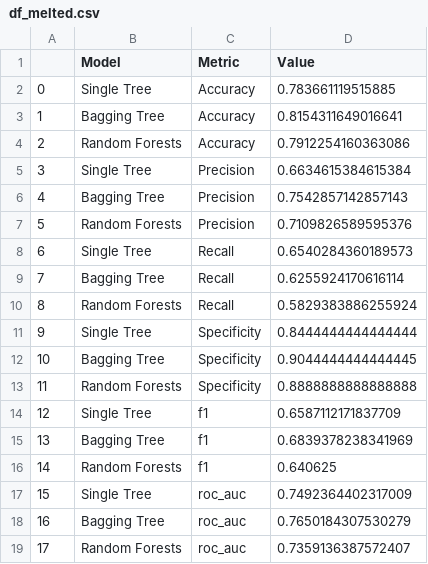
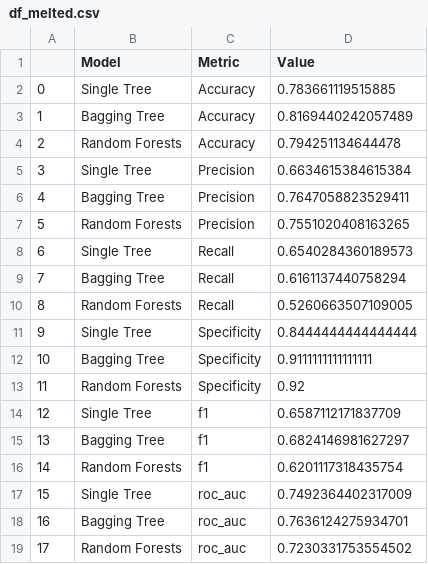
Before and after one commit to BarGinger/DataMining1, a CSV file: Output/df_melted.csv, drawn as a sheet.

```diff
--- a/Output/df_melted.csv
+++ b/Output/df_melted.csv
@@ -2,18 +2,18 @@
 0	Single Tree	Accuracy	0.783661119515885
-1	Bagging Tree	Accuracy	0.8154311649016641
-2	Random Forests	Accuracy	0.7912254160363086
+1	Bagging Tree	Accuracy	0.8169440242057489
+2	Random Forests	Accuracy	0.794251134644478
 3	Single Tree	Precision	0.6634615384615384
-4	Bagging Tree	Precision	0.7542857142857143
-5	Random Forests	Precision	0.7109826589595376
+4	Bagging Tree	Precision	0.7647058823529411
+5	Random Forests	Precision	0.7551020408163265
 6	Single Tree	Recall	0.6540284360189573
-7	Bagging Tree	Recall	0.6255924170616114
-8	Random Forests	Recall	0.5829383886255924
+7	Bagging Tree	Recall	0.6161137440758294
+8	Random Forests	Recall	0.5260663507109005
 9	Single Tree	Specificity	0.8444444444444444
-10	Bagging Tree	Specificity	0.9044444444444445
-11	Random Forests	Specificity	0.8888888888888888
+10	Bagging Tree	Specificity	0.9111111111111111
+11	Random Forests	Specificity	0.92
 12	Single Tree	f1	0.6587112171837709
-13	Bagging Tree	f1	0.6839378238341969
-14	Random Forests	f1	0.640625
+13	Bagging Tree	f1	0.6824146981627297
+14	Random Forests	f1	0.6201117318435754
 15	Single Tree	roc_auc	0.7492364402317009
-16	Bagging Tree	roc_auc	0.7650184307530279
-17	Random Forests	roc_auc	0.7359136387572407
+16	Bagging Tree	roc_auc	0.7636124275934701
+17	Random Forests	roc_auc	0.7230331753554502
```
Also changed, not shown: 12 other files.
